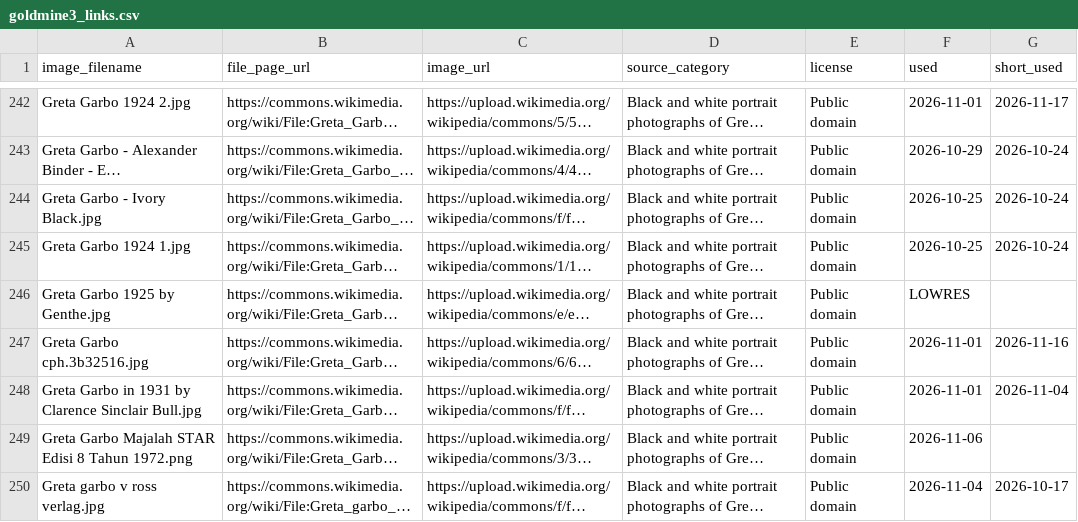
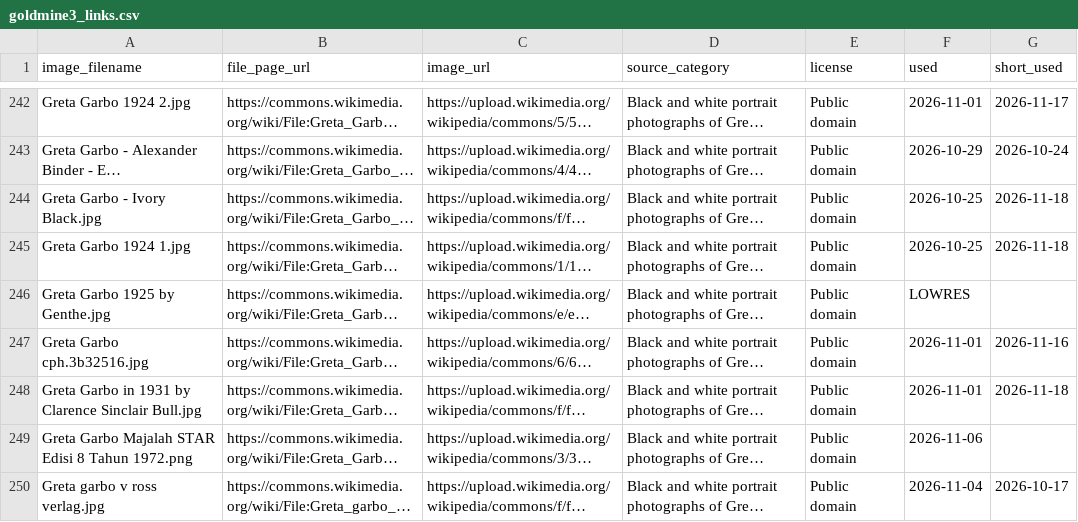
Before and after one commit to hashiraarchives/photo-reels, a CSV file: seed_data/goldmine3_links.csv, drawn as a sheet; only a part is shown, gaps mark what is left out; long unchanged cells end in …; the diff covers the shown part only; the diff names each change by its address in the sheet, - before the commit and + after, or states it on an @@ line.

```diff
--- a/seed_data/goldmine3_links.csv
+++ b/seed_data/goldmine3_links.csv
-G244:G245 (short_used): 2026-10-24
+G244:G245 (short_used): 2026-11-18
-G248 (short_used): 2026-11-04
+G248 (short_used): 2026-11-18
```
Also changed, not shown: 99 edited cells elsewhere in this file, seed_data/goldmine4_links.csv, seed_data/goldmine_links.csv, 10 other files.
